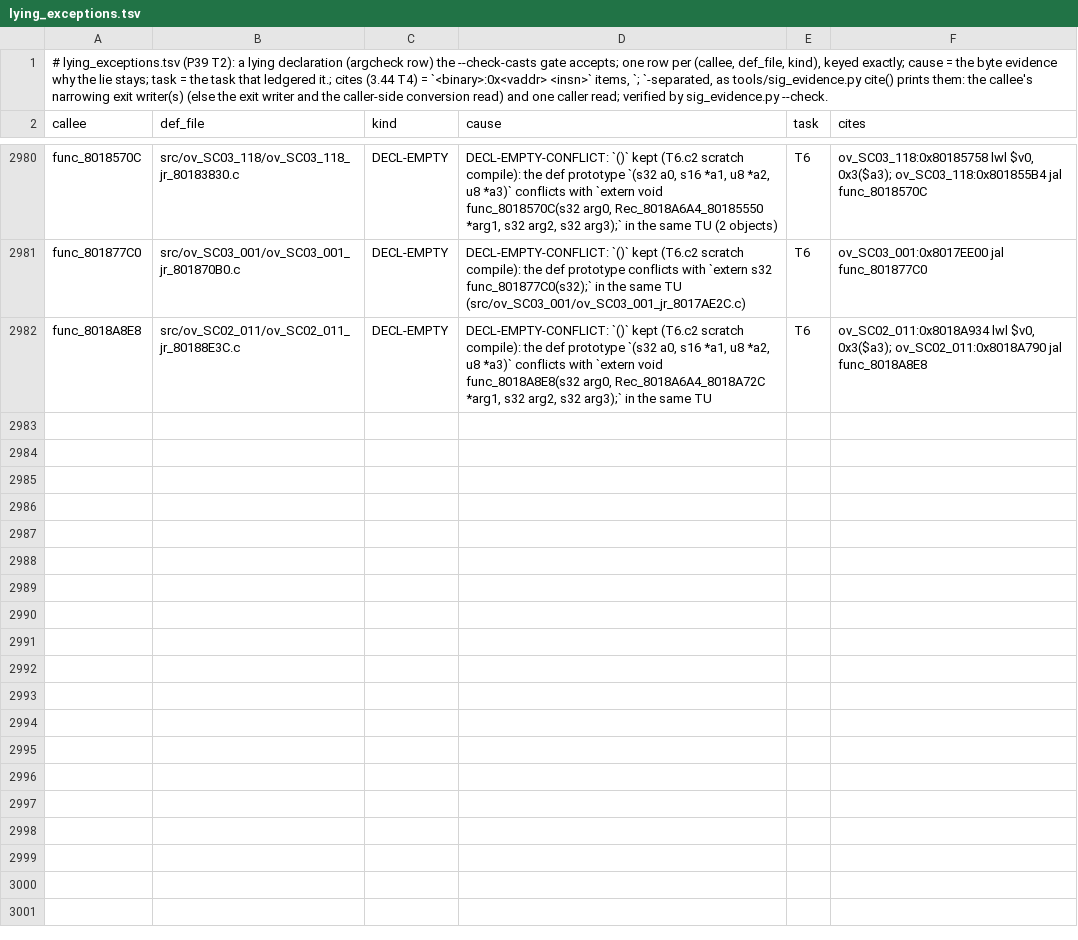
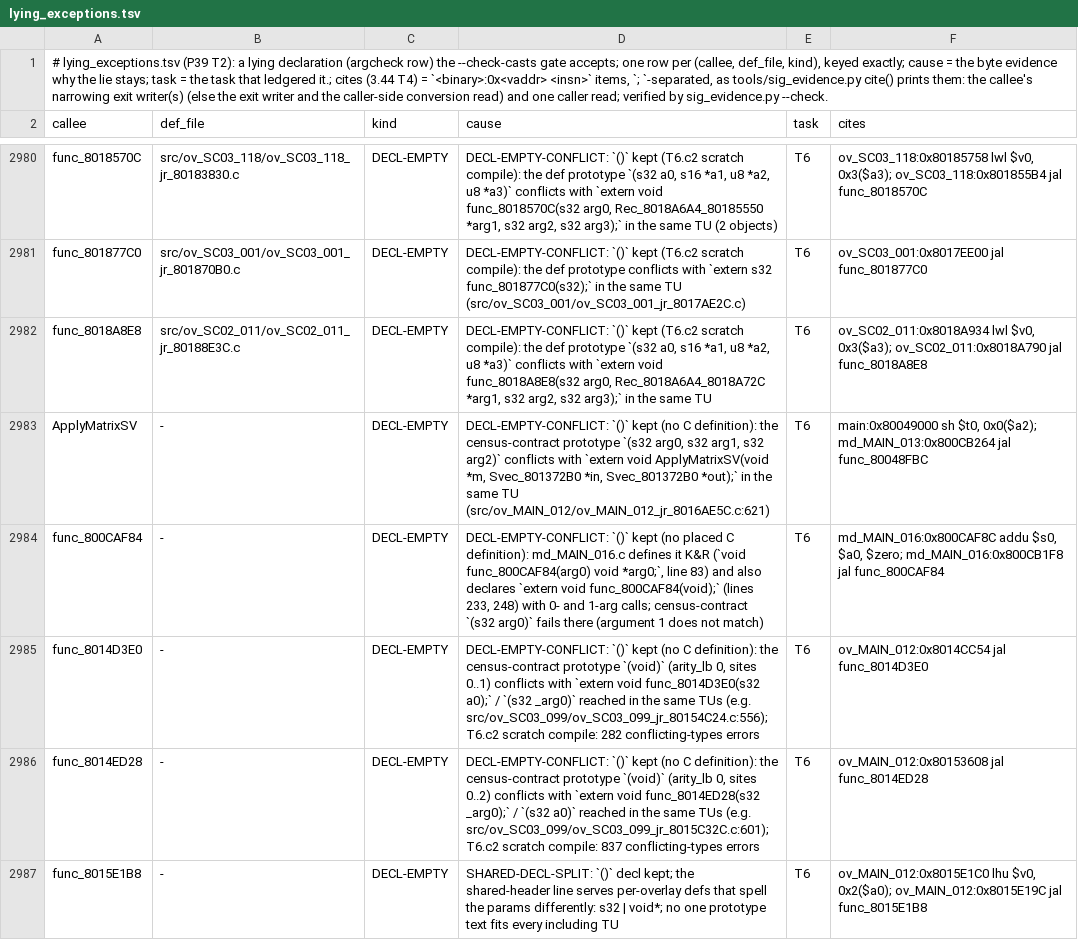
Before and after one commit to Druthulu/BFM-decomp, a TSV file: config/lying_exceptions.tsv, drawn as a sheet; only a part is shown, gaps mark what is left out.

Commit message:
T6.c3: batch A remainder: PushMatrix/PopMatrix/rand prototypes + KR_AS; '-' ledger rows for kept ()

```diff
--- a/config/lying_exceptions.tsv
+++ b/config/lying_exceptions.tsv
@@ -2982 +2982,6 @@ func_801877C0	src/ov_SC03_001/ov_SC03_001_jr_801870B0.c	DECL-EMPTY	DECL-EMPTY-CO
 func_8018A8E8	src/ov_SC02_011/ov_SC02_011_jr_80188E3C.c	DECL-EMPTY	DECL-EMPTY-CONFLICT: `()` kept (T6.c2 scratch compile): the def prototype `(s32 a0, s16 *a1, u8 *a2, u8 *a3)` conflicts with `extern void func_8018A8E8(s32 arg0, Rec_8018A6A4_8018A72C *arg1, s32 arg2, s32 arg3);` in the same TU	T6	ov_SC02_011:0x8018A934 lwl $v0, 0x3($a3); ov_SC02_011:0x8018A790 jal func_8018A8E8
+ApplyMatrixSV	-	DECL-EMPTY	DECL-EMPTY-CONFLICT: `()` kept (no C definition): the census-contract prototype `(s32 arg0, s32 arg1, s32 arg2)` conflicts with `extern void ApplyMatrixSV(void *m, Svec_801372B0 *in, Svec_801372B0 *out);` in the same TU (src/ov_MAIN_012/ov_MAIN_012_jr_8016AE5C.c:621)	T6	main:0x80049000 sh $t0, 0x0($a2); md_MAIN_013:0x800CB264 jal func_80048FBC
+func_800CAF84	-	DECL-EMPTY	DECL-EMPTY-CONFLICT: `()` kept (no placed C definition): md_MAIN_016.c defines it K&R (`void func_800CAF84(arg0) void *arg0;`, line 83) and also declares `extern void func_800CAF84(void);` (lines 233, 248) with 0- and 1-arg calls; census-contract `(s32 arg0)` fails there (argument 1 does not match)	T6	md_MAIN_016:0x800CAF8C addu $s0, $a0, $zero; md_MAIN_016:0x800CB1F8 jal func_800CAF84
+func_8014D3E0	-	DECL-EMPTY	DECL-EMPTY-CONFLICT: `()` kept (no C definition): the census-contract prototype `(void)` (arity_lb 0, sites 0..1) conflicts with `extern void func_8014D3E0(s32 a0);` / `(s32 _arg0)` reached in the same TUs (e.g. src/ov_SC03_099/ov_SC03_099_jr_80154C24.c:556); T6.c2 scratch compile: 282 conflicting-types errors	T6	ov_MAIN_012:0x8014CC54 jal func_8014D3E0
+func_8014ED28	-	DECL-EMPTY	DECL-EMPTY-CONFLICT: `()` kept (no C definition): the census-contract prototype `(void)` (arity_lb 0, sites 0..2) conflicts with `extern void func_8014ED28(s32 _arg0);` / `(s32 a0)` reached in the same TUs (e.g. src/ov_SC03_099/ov_SC03_099_jr_8015C32C.c:601); T6.c2 scratch compile: 837 conflicting-types errors	T6	ov_MAIN_012:0x80153608 jal func_8014ED28
+func_8015E1B8	-	DECL-EMPTY	SHARED-DECL-SPLIT: `()` decl kept; the shared-header line serves per-overlay defs that spell the params differently: s32 | void*; no one prototype text fits every including TU	T6	ov_MAIN_012:0x8015E1C0 lhu $v0, 0x2($a0); ov_MAIN_012:0x8015E19C jal func_8015E1B8
```
Also changed, not shown: config/kr_view_casts.tsv, 4 other files.
